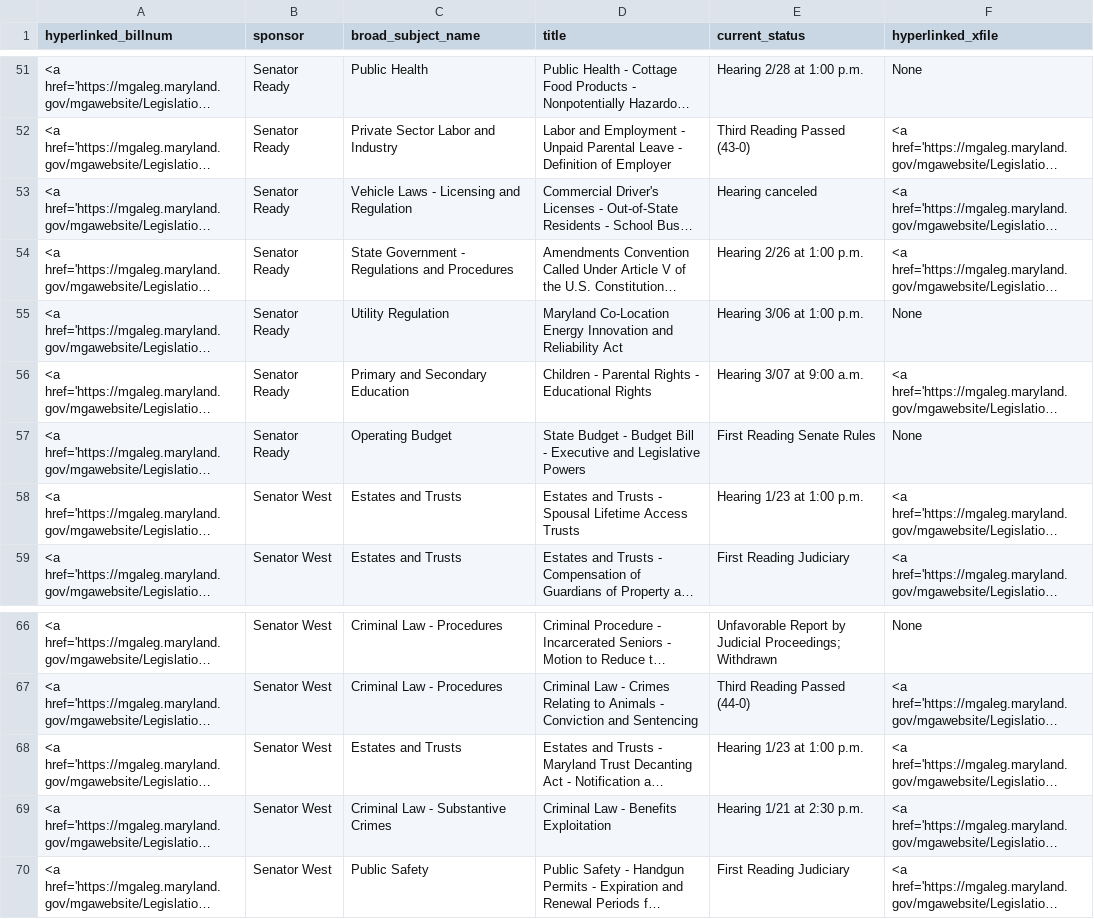
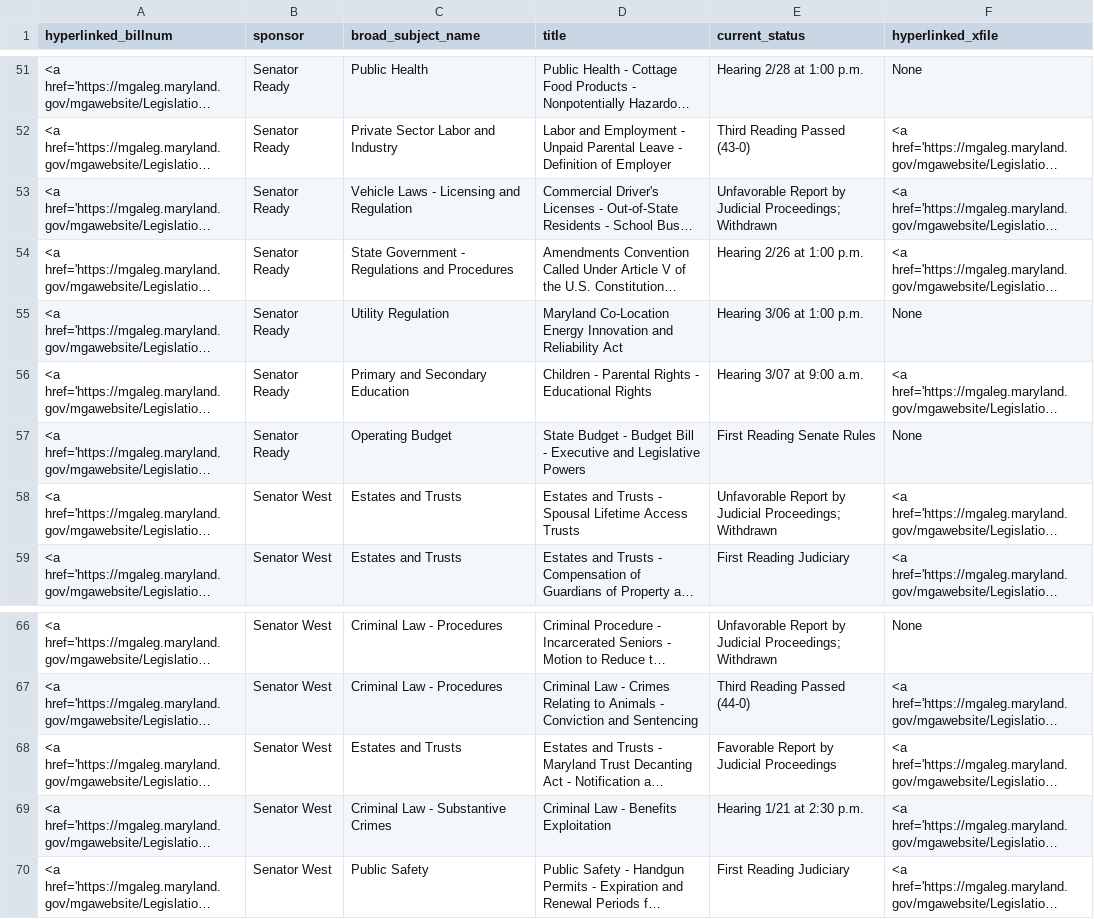
Before and after one commit to Baltimore-Sun/md-ga-bill-tracker, a CSV file: carrolltab.csv, drawn as a sheet; only a part is shown, gaps mark what is left out; long unchanged cells end in …; the diff names each change by its address in the sheet, - before the commit and + after, or states it on an @@ line.

```diff
--- a/carrolltab.csv
+++ b/carrolltab.csv
-E53 (current_status): Hearing canceled
+E53 (current_status): Unfavorable Report by Judicial Proceedings; Withdrawn
-E58 (current_status): Hearing 1/23 at 1:00 p.m.
+E58 (current_status): Unfavorable Report by Judicial Proceedings; Withdrawn
-E68 (current_status): Hearing 1/23 at 1:00 p.m.
+E68 (current_status): Favorable Report by Judicial Proceedings
```
Also changed, not shown: aatab.csv, howtab.csv.
